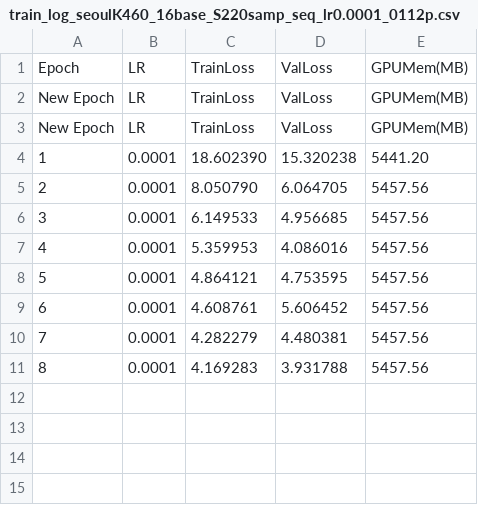
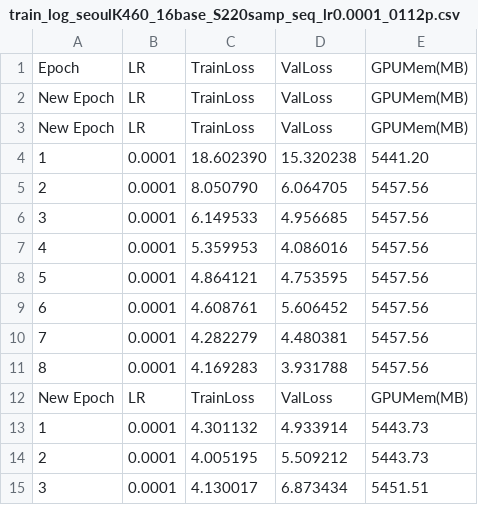
Before and after one commit to AbnormalDetectiveSquad/traffic_prediction_model, a CSV file: Log/train_log_seoulK460_16base_S220samp_seq_lr0.0001_0112p.csv, drawn as a sheet.

```diff
--- a/Log/train_log_seoulK460_16base_S220samp_seq_lr0.0001_0112p.csv
+++ b/Log/train_log_seoulK460_16base_S220samp_seq_lr0.0001_0112p.csv
@@ -11 +11,5 @@ New Epoch,LR,TrainLoss,ValLoss,GPUMem(MB)
 8,0.0001,4.169283,3.931788,5457.56
+New Epoch,LR,TrainLoss,ValLoss,GPUMem(MB)
+1,0.0001,4.301132,4.933914,5443.73
+2,0.0001,4.005195,5.509212,5443.73
+3,0.0001,4.130017,6.873434,5451.51
```
Also changed, not shown: 3 other files.
